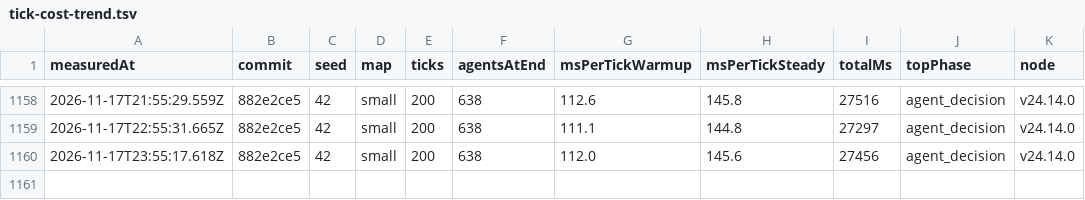
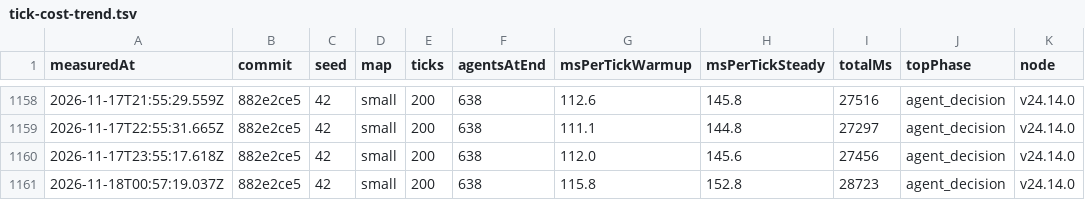
Before and after one commit to christianspliid-ui/threadbare, a TSV file: Docs/ops/tick-cost-trend.tsv, drawn as a sheet; only a part is shown, gaps mark what is left out.

```diff
--- a/Docs/ops/tick-cost-trend.tsv
+++ b/Docs/ops/tick-cost-trend.tsv
@@ -1160 +1160,2 @@ measuredAt	commit	seed	map	ticks	agentsAtEnd	msPerTickWarmup	msPerTickSteady	tot
 2026-11-17T23:55:17.618Z	882e2ce5	42	small	200	638	112.0	145.6	27456	agent_decision	v24.14.0
+2026-11-18T00:57:19.037Z	882e2ce5	42	small	200	638	115.8	152.8	28723	agent_decision	v24.14.0
```
Also changed, not shown: 2 other files.
